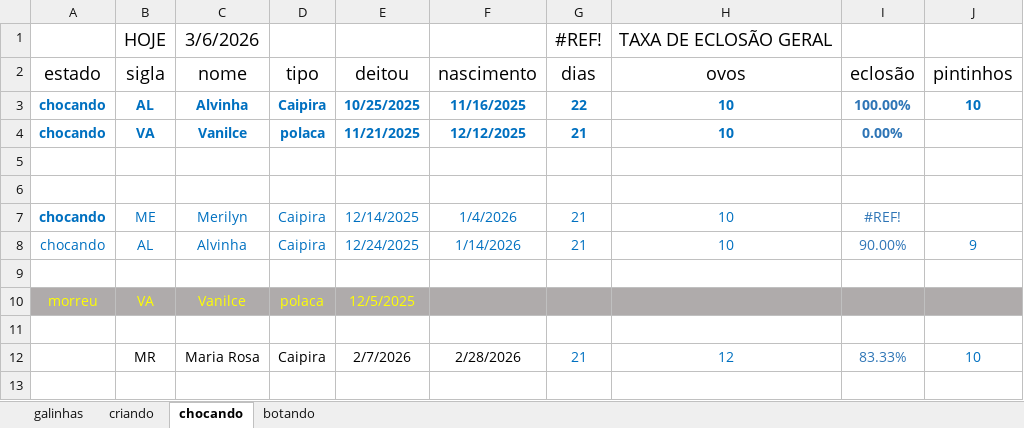
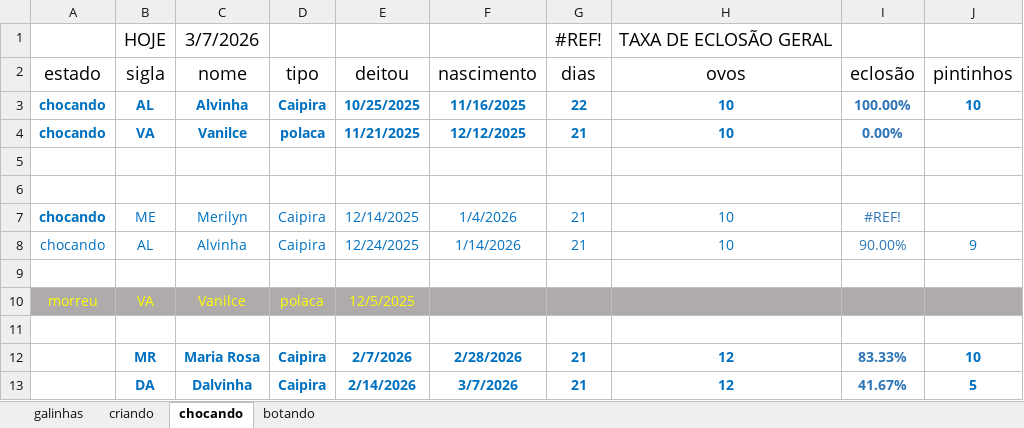
Before and after one commit to HumbertoEliaSoares01/BichosDeCasa, an Excel workbook: Galinhas/Galinhas 2026.xlsx, sheet chocando, drawn as a sheet; values as stored, in another font and other column widths than the file's, no borders; the diff names each change by its address in the sheet, - before the commit and + after, or states it on an @@ line.

```diff
--- a/Galinhas/Galinhas 2026.xlsx (sheet chocando)
+++ b/Galinhas/Galinhas 2026.xlsx (sheet chocando)
-C1 (nome): 3/6/2026
+C1 (nome): 3/7/2026
-B12:J12 bold: off
+B12:J12 bold: on
-B12:F12 text colour: black
+B12:F12 text colour: #0070C0
+row 13:  | DA | Dalvinha | Caipira | 2/14/2026 | 3/7/2026 | 21 | 12 | 41.67% | 5
```
Also changed, not shown: sheet galinhas, sheet criando, sheet botando.
